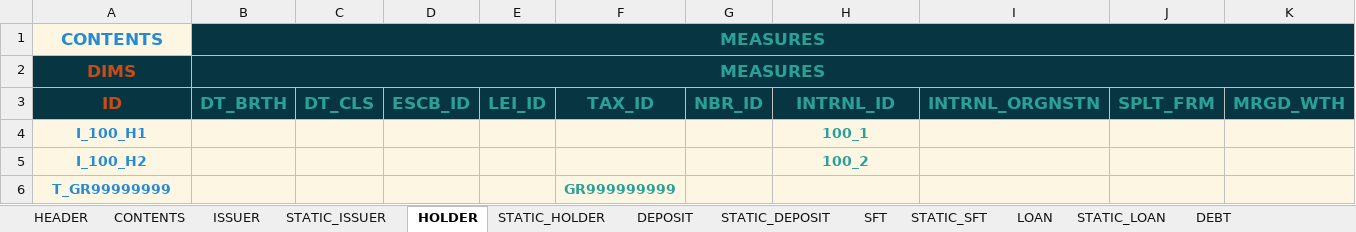
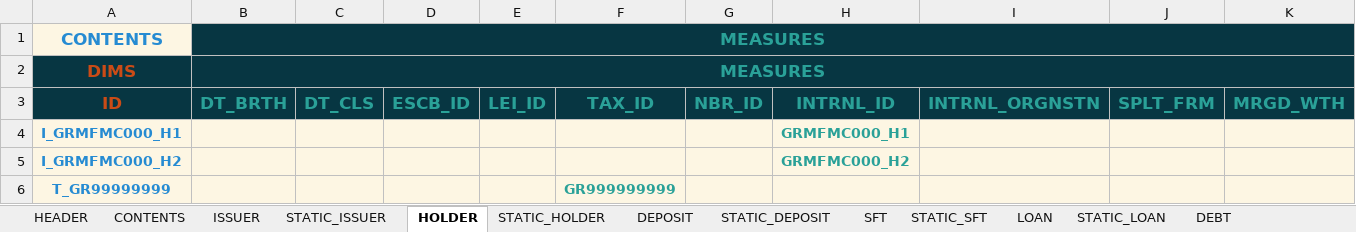
Before and after one commit to lerooze/journey-docs, an Excel workbook: domain_files/ifdat/example/OTHER_INFO_MFMC_M0_EXAMPLE.xlsx, sheet HOLDER, drawn as a sheet; only a part is shown; values as stored, in another font and other column widths than the file's, no borders; removed rows and columns are numbered as before the commit, all else as after; rows hold the shown columns only; the diff names each change by its address in the sheet, - before the commit and + after, or states it on an @@ line.

```diff
--- a/domain_files/ifdat/example/OTHER_INFO_MFMC_M0_EXAMPLE.xlsx (sheet HOLDER)
+++ b/domain_files/ifdat/example/OTHER_INFO_MFMC_M0_EXAMPLE.xlsx (sheet HOLDER)
-row 4: I_100_H1 |  |  |  |  |  |  | 100_1
-row 5: I_100_H2 |  |  |  |  |  |  | 100_2
+row 4: I_GRMFMC000_H1 |  |  |  |  |  |  | GRMFMC000_H1
+row 5: I_GRMFMC000_H2 |  |  |  |  |  |  | GRMFMC000_H2
```
Also changed, not shown: sheet STATIC_HOLDER, sheet DEPOSIT, sheet STATIC_DEPOSIT, domain_files/ifdat/example/BSI_MFMC_M0_EXAMPLE.xlsx, domain_files/ifdat/example/OTHER_KEY_MFMC_M0_EXAMPLE.xlsx, 19 other files.
